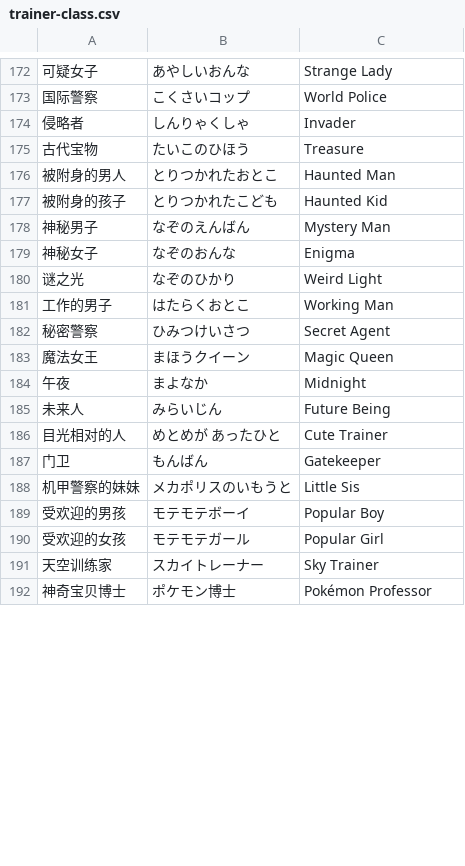
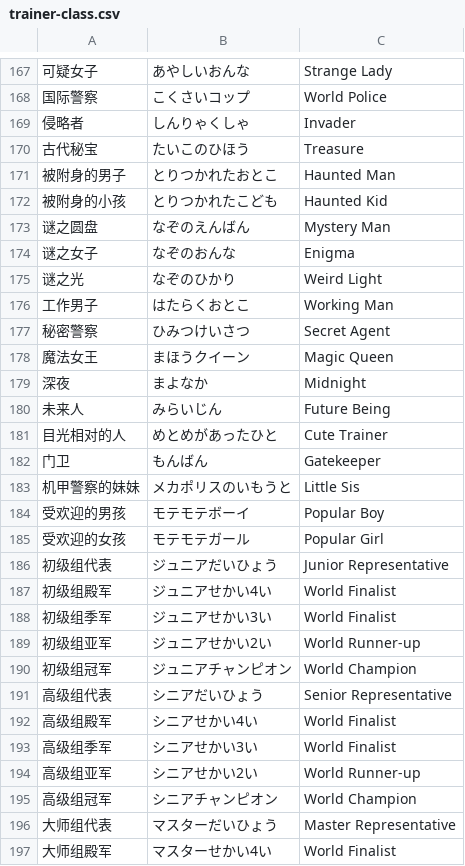
Before and after one commit to mudkipme/klinklang, a CSV file: database/texts/trainer-class.csv, drawn as a sheet; only a part is shown, gaps mark what is left out; the shorter side is filled out with more unchanged rows; addresses are those after the commit; the diff covers the shown part only; the diff names each change by its address in the sheet, - before the commit and + after, or states it on an @@ line.

```diff
--- a/database/texts/trainer-class.csv
+++ b/database/texts/trainer-class.csv
-A170: 古代宝物
+A170: 古代秘宝
-A171: 被附身的男人
+A171: 被附身的男子
-A172: 被附身的孩子
+A172: 被附身的小孩
-A173: 神秘男子
+A173: 谜之圆盘
-A174: 神秘女子
+A174: 谜之女子
-A176: 工作的男子
+A176: 工作男子
-A179: 午夜
+A179: 深夜
-B181: めとめが あったひと
+B181: めとめがあったひと
+row 186: 初级组代表 | ジュニアだいひょう | Junior Representative
+row 187: 初级组殿军 | ジュニアせかい4い | World Finalist
+row 188: 初级组季军 | ジュニアせかい3い | World Finalist
+row 189: 初级组亚军 | ジュニアせかい2い | World Runner-up
+row 190: 初级组冠军 | ジュニアチャンピオン | World Champion
+row 191: 高级组代表 | シニアだいひょう | Senior Representative
+row 192: 高级组殿军 | シニアせかい4い | World Finalist
+row 193: 高级组季军 | シニアせかい3い | World Finalist
+row 194: 高级组亚军 | シニアせかい2い | World Runner-up
+row 195: 高级组冠军 | シニアチャンピオン | World Champion
+row 196: 大师组代表 | マスターだいひょう | Master Representative
+row 197: 大师组殿军 | マスターせかい4い | World Finalist
```
Also changed, not shown: 9 added rows, 10 removed rows and 25 edited cells elsewhere in this file.
